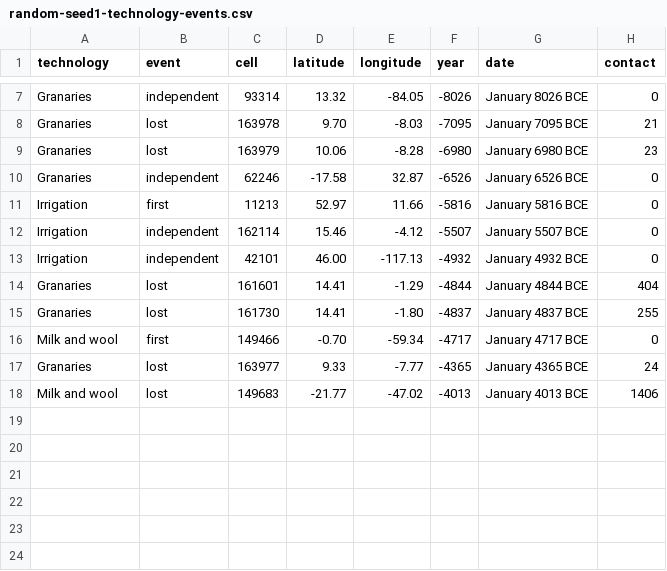
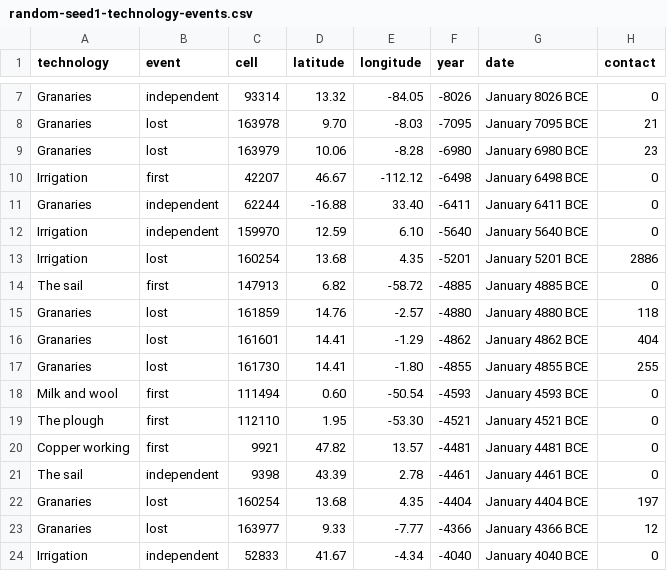
Before and after one commit to djeyprott/sim2, a CSV file: docs/stats/random-seed1-technology-events.csv, drawn as a sheet; only a part is shown, gaps mark what is left out.

```diff
--- a/docs/stats/random-seed1-technology-events.csv
+++ b/docs/stats/random-seed1-technology-events.csv
@@ -9,10 +9,16 @@ technology,event,cell,latitude,longitude,year,date,contact
 "Granaries",lost,163979,10.06,-8.28,-6980,January 6980 BCE,23
-"Granaries",independent,62246,-17.58,32.87,-6526,January 6526 BCE,0
-"Irrigation",first,11213,52.97,11.66,-5816,January 5816 BCE,0
-"Irrigation",independent,162114,15.46,-4.12,-5507,January 5507 BCE,0
-"Irrigation",independent,42101,46.00,-117.13,-4932,January 4932 BCE,0
-"Granaries",lost,161601,14.41,-1.29,-4844,January 4844 BCE,404
-"Granaries",lost,161730,14.41,-1.80,-4837,January 4837 BCE,255
-"Milk and wool",first,149466,-0.70,-59.34,-4717,January 4717 BCE,0
-"Granaries",lost,163977,9.33,-7.77,-4365,January 4365 BCE,24
-"Milk and wool",lost,149683,-21.77,-47.02,-4013,January 4013 BCE,1406
+"Irrigation",first,42207,46.67,-112.12,-6498,January 6498 BCE,0
+"Granaries",independent,62244,-16.88,33.40,-6411,January 6411 BCE,0
+"Irrigation",independent,159970,12.59,6.10,-5640,January 5640 BCE,0
+"Irrigation",lost,160254,13.68,4.35,-5201,January 5201 BCE,2886
+"The sail",first,147913,6.82,-58.72,-4885,January 4885 BCE,0
+"Granaries",lost,161859,14.76,-2.57,-4880,January 4880 BCE,118
+"Granaries",lost,161601,14.41,-1.29,-4862,January 4862 BCE,404
+"Granaries",lost,161730,14.41,-1.80,-4855,January 4855 BCE,255
+"Milk and wool",first,111494,0.60,-50.54,-4593,January 4593 BCE,0
+"The plough",first,112110,1.95,-53.30,-4521,January 4521 BCE,0
+"Copper working",first,9921,47.82,13.57,-4481,January 4481 BCE,0
+"The sail",independent,9398,43.39,2.78,-4461,January 4461 BCE,0
+"Granaries",lost,160254,13.68,4.35,-4404,January 4404 BCE,197
+"Granaries",lost,163977,9.33,-7.77,-4366,January 4366 BCE,12
+"Irrigation",independent,52833,41.67,-4.34,-4040,January 4040 BCE,0
```
Also changed, not shown: docs/stats/random-seed2-technology-events.csv, docs/stats/random-seed3-technology-events.csv, 24 other files.
